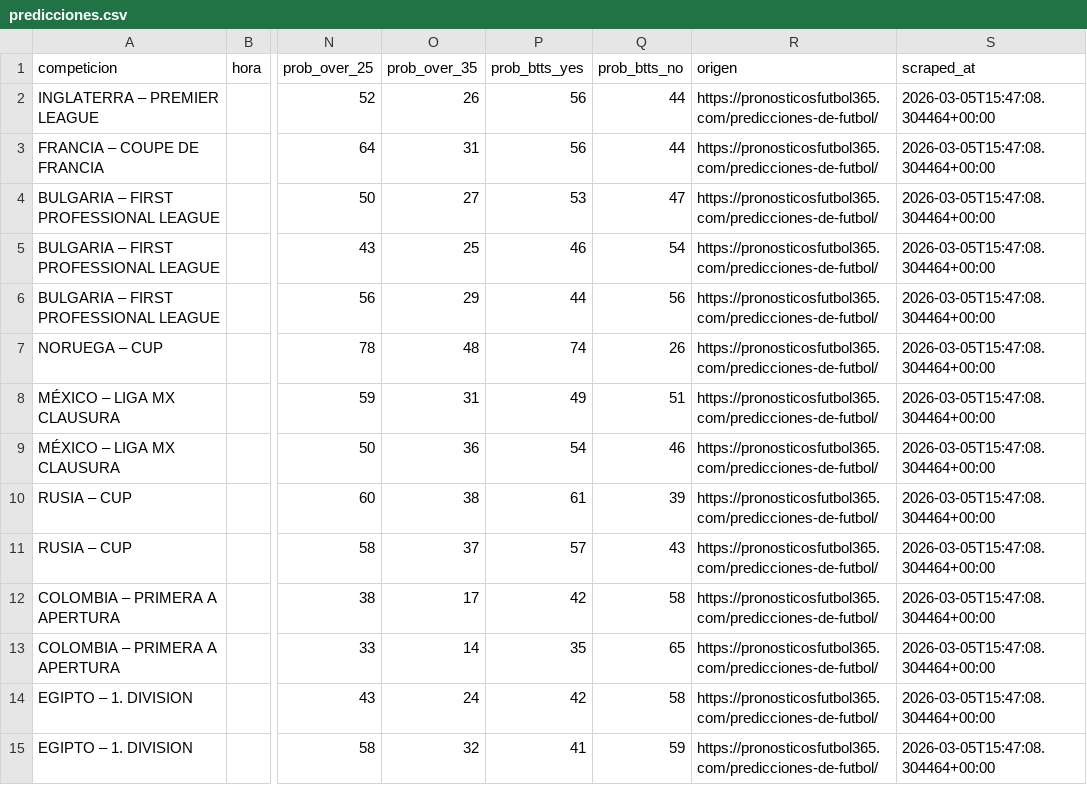
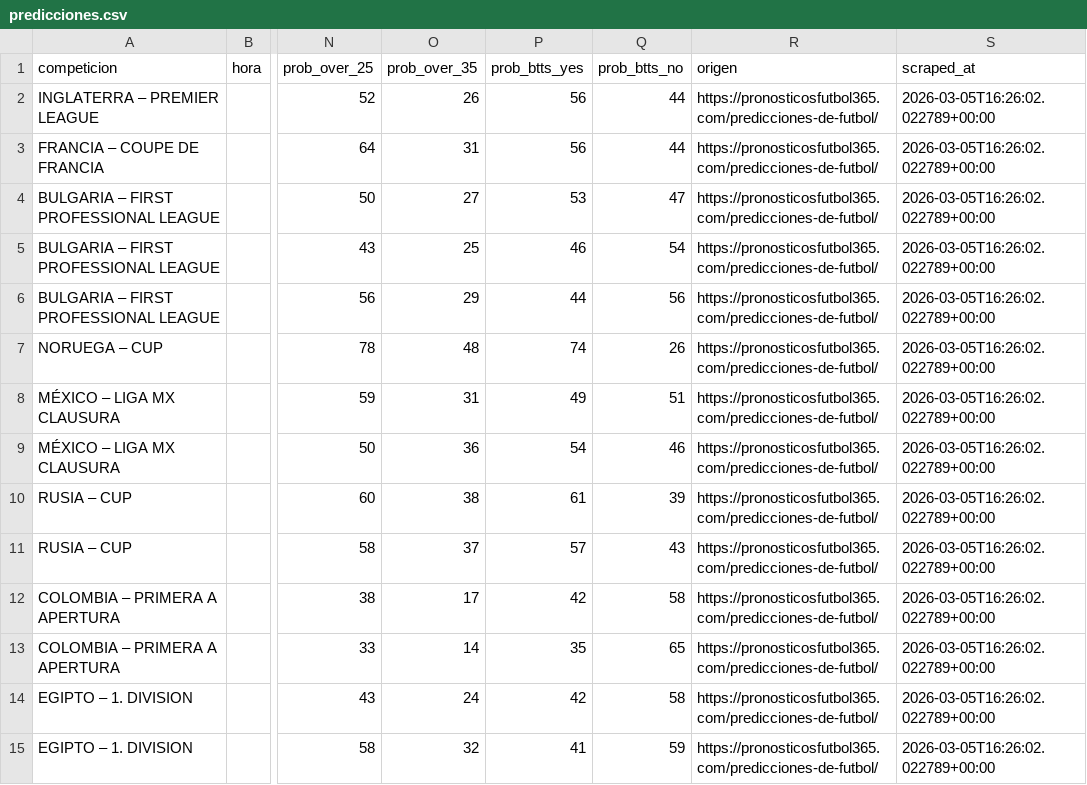
Before and after one commit to DevCop95/pronscraper, a CSV file: outputs/predicciones.csv, drawn as a sheet; only a part is shown, gaps mark what is left out; the diff covers the shown part only; the diff names each change by its address in the sheet, - before the commit and + after, or states it on an @@ line.

```diff
--- a/outputs/predicciones.csv
+++ b/outputs/predicciones.csv
-S2:S15 (scraped_at): 2026-03-05T15:47:08.304464+00:00
+S2:S15 (scraped_at): 2026-03-05T16:26:02.022789+00:00
```
Also changed, not shown: 41 edited cells elsewhere in this file, 8 other files.
